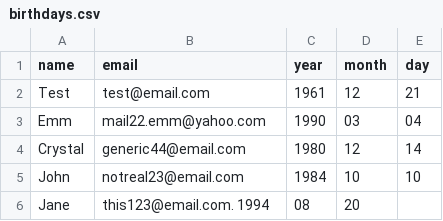
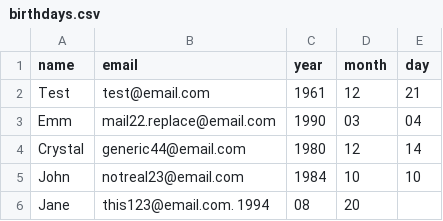
Before and after one commit to emmquis/birthday_wisher, a CSV file: birthdays.csv, drawn as a sheet.

```diff
--- a/birthdays.csv
+++ b/birthdays.csv
@@ -2,3 +2,3 @@ name,email,year,month,day
 Test,test@email.com,1961,12,21
-Emm, mail22.emm@yahoo.com, 1990, 03, 04
+Emm, mail22.replace@email.com, 1990, 03, 04
 Crystal, generic44@email.com, 1980, 12, 14
```
Also changed, not shown: 1 other file.
